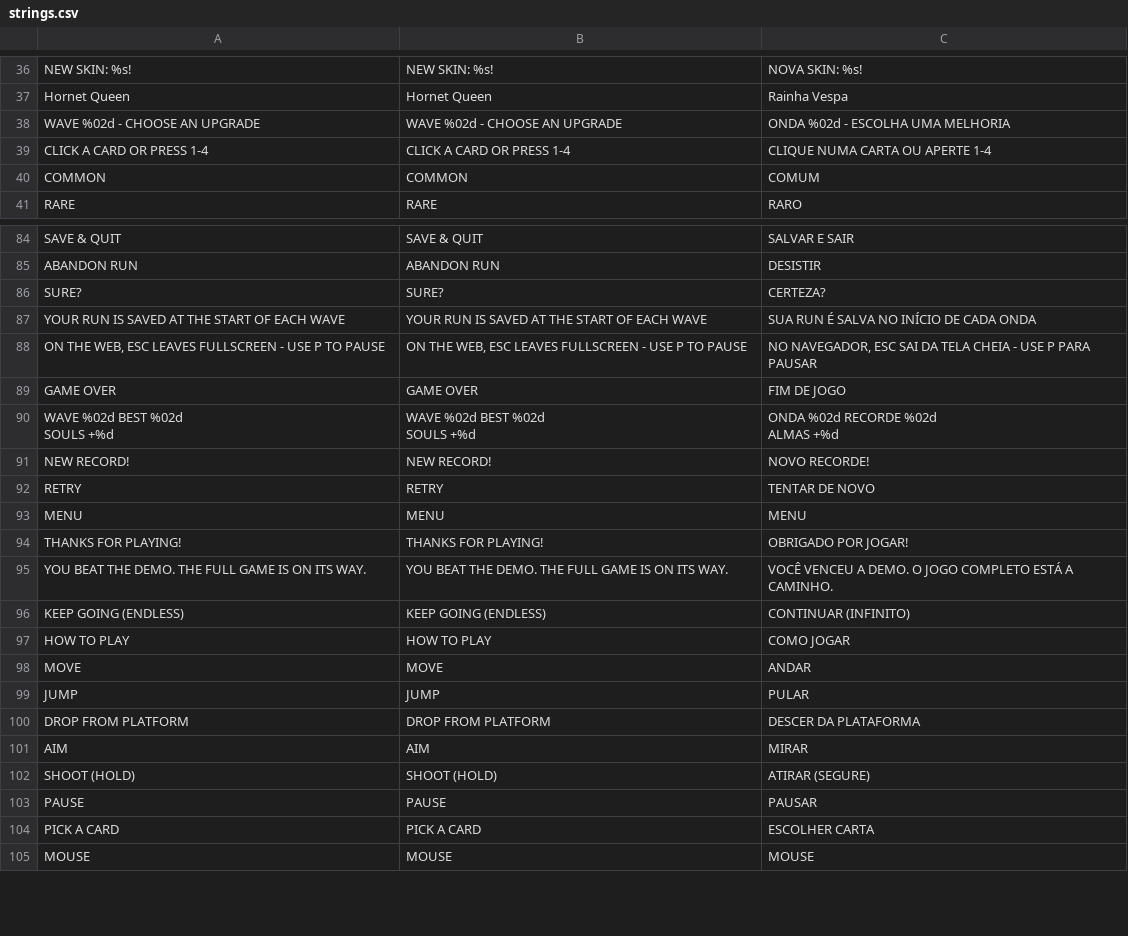
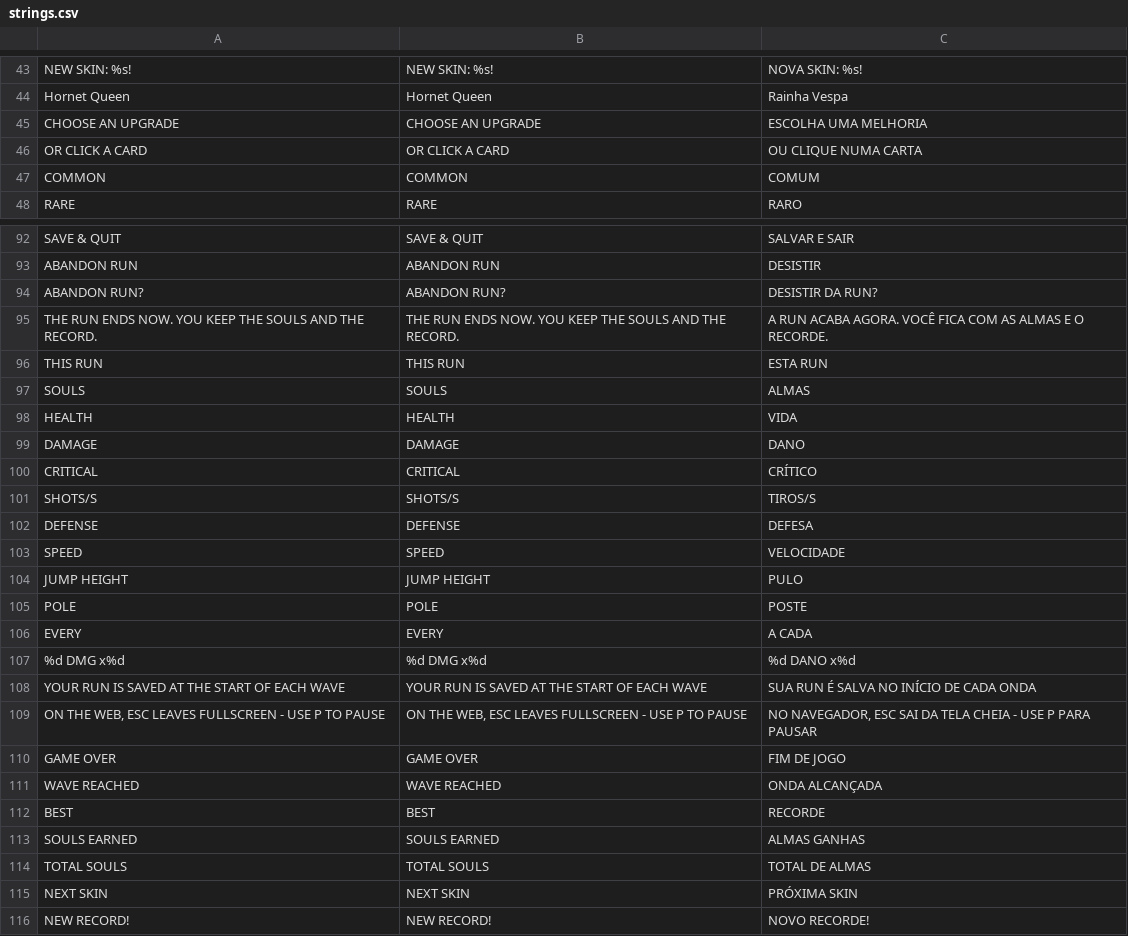
Before and after one commit to Pews-DEV/psycho-duck, a CSV file: localization/strings.csv, drawn as a sheet; only a part is shown, gaps mark what is left out; the shorter side is filled out with more unchanged rows; removed rows and columns are numbered as before the commit, all else as after; ↵ is a line break in a cell; the diff covers the shown part only; the diff names each change by its address in the sheet, - before the commit and + after, or states it on an @@ line.

```diff
--- a/localization/strings.csv
+++ b/localization/strings.csv
-row 38: WAVE %02d - CHOOSE AN UPGRADE | WAVE %02d - CHOOSE AN UPGRADE | ONDA %02d - ESCOLHA UMA MELHORIA
-row 39: CLICK A CARD OR PRESS 1-4 | CLICK A CARD OR PRESS 1-4 | CLIQUE NUMA CARTA OU APERTE 1-4
+row 45: CHOOSE AN UPGRADE | CHOOSE AN UPGRADE | ESCOLHA UMA MELHORIA
+row 46: OR CLICK A CARD | OR CLICK A CARD | OU CLIQUE NUMA CARTA
-row 86: SURE? | SURE? | CERTEZA?
+row 94: ABANDON RUN? | ABANDON RUN? | DESISTIR DA RUN?
+row 95: THE RUN ENDS NOW. YOU KEEP THE SOULS AND THE RECORD. | THE RUN ENDS NOW. YOU KEEP THE SOULS AND THE RECORD. | A RUN ACABA AGORA. VOCÊ FICA COM AS ALMAS E O RECORDE.
+row 96: THIS RUN | THIS RUN | ESTA RUN
+row 97: SOULS | SOULS | ALMAS
+row 98: HEALTH | HEALTH | VIDA
+row 99: DAMAGE | DAMAGE | DANO
+row 100: CRITICAL | CRITICAL | CRÍTICO
+row 101: SHOTS/S | SHOTS/S | TIROS/S
+row 102: DEFENSE | DEFENSE | DEFESA
+row 103: SPEED | SPEED | VELOCIDADE
+row 104: JUMP HEIGHT | JUMP HEIGHT | PULO
+row 105: POLE | POLE | POSTE
+row 106: EVERY | EVERY | A CADA
+row 107: %d DMG x%d | %d DMG x%d | %d DANO x%d
-row 90: WAVE %02d BEST %02d ↵ SOULS +%d | WAVE %02d BEST %02d ↵ SOULS +%d | ONDA %02d RECORDE %02d ↵ ALMAS +%d
+row 111: WAVE REACHED | WAVE REACHED | ONDA ALCANÇADA
+row 112: BEST | BEST | RECORDE
+row 113: SOULS EARNED | SOULS EARNED | ALMAS GANHAS
+row 114: TOTAL SOULS | TOTAL SOULS | TOTAL DE ALMAS
+row 115: NEXT SKIN | NEXT SKIN | PRÓXIMA SKIN
```
Also changed, not shown: 18 added rows and 6 removed rows elsewhere in this file, 33 other files.
